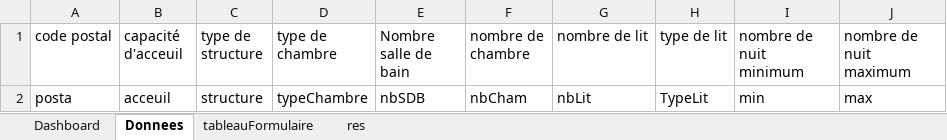
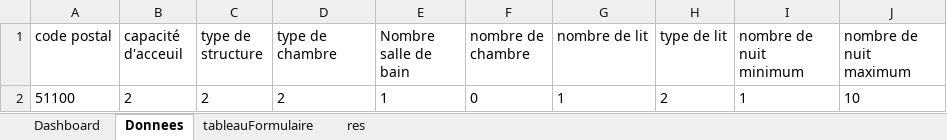
Before and after one commit to Val832/produit_digital, an Excel workbook: VBA/FormulaireAIRBNB.xlsm, sheet Donnees, drawn as a sheet; values as stored, in another font and other column widths than the file's, no borders; table styles not drawn; removed rows and columns are numbered as before the commit, all else as after; the diff names each change by its address in the sheet, - before the commit and + after, or states it on an @@ line.

```diff
--- a/VBA/FormulaireAIRBNB.xlsm (sheet Donnees)
+++ b/VBA/FormulaireAIRBNB.xlsm (sheet Donnees)
-row 2: posta | acceuil | structure | typeChambre | nbSDB | nbCham | nbLit | TypeLit | min | max
+row 2: 51100 | 2 | 2 | 2 | 1 | 0 | 1 | 2 | 1 | 10
```
Also changed, not shown: sheet res, sheet Dashboard, sheet tableauFormulaire, 1 other file.
